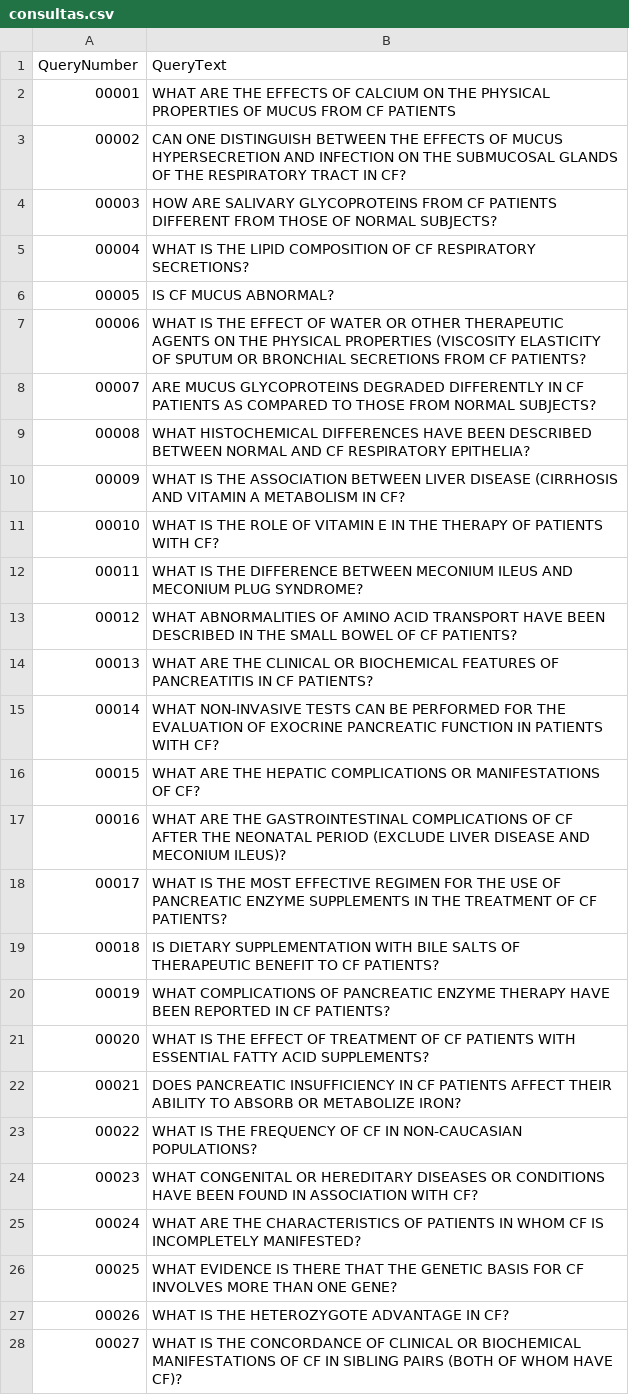
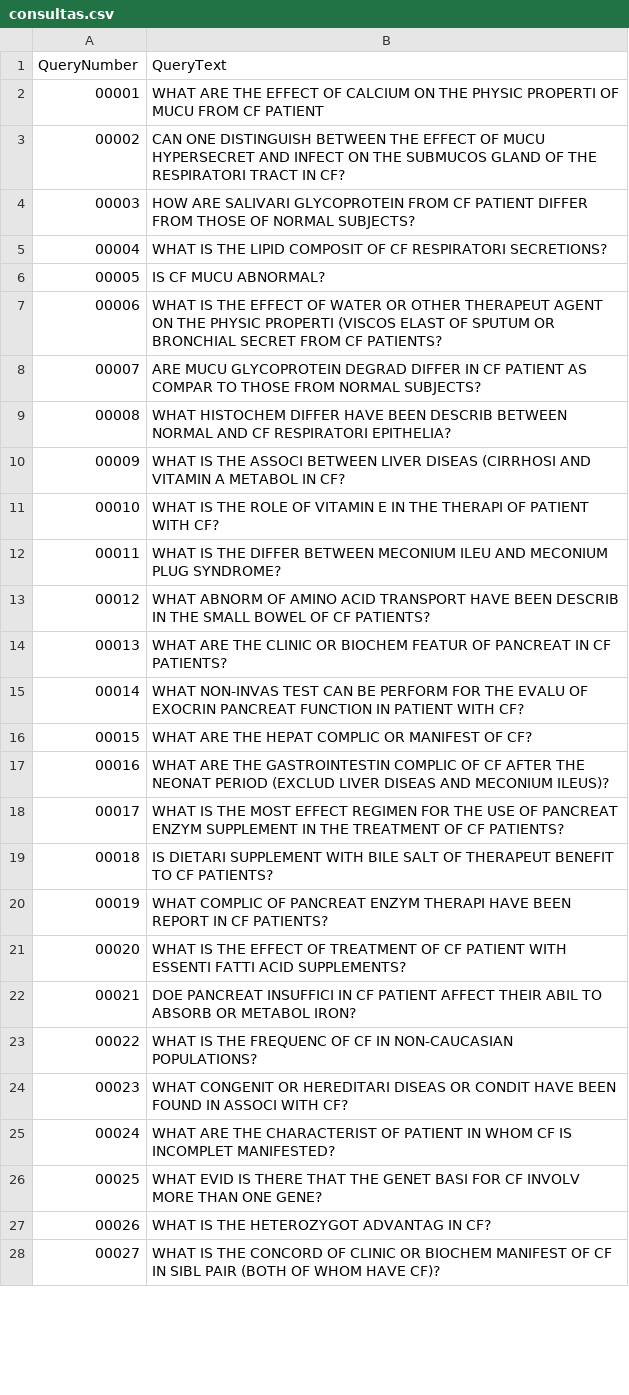
Before and after one commit to pedrokuchpil/COS738-TextSearchAndMining, a CSV file: Trabalho03/results/consultas.csv, drawn as a sheet; only a part is shown; the diff covers the shown part only.

Commit message:
Add stemmer to query processor

```diff
--- a/Trabalho03/results/consultas.csv
+++ b/Trabalho03/results/consultas.csv
@@ -1,28 +1,28 @@
 QueryNumber;QueryText
-00001;WHAT ARE THE EFFECTS OF CALCIUM ON THE PHYSICAL PROPERTIES OF MUCUS FROM CF PATIENTS
-00002;CAN ONE DISTINGUISH BETWEEN THE EFFECTS OF MUCUS HYPERSECRETION AND INFECTION ON THE SUBMUCOSAL GLANDS OF THE RESPIRATORY TRACT IN CF?
-00003;HOW ARE SALIVARY GLYCOPROTEINS FROM CF PATIENTS DIFFERENT FROM THOSE OF NORMAL SUBJECTS?
-00004;WHAT IS THE LIPID COMPOSITION OF CF RESPIRATORY SECRETIONS?
-00005;IS CF MUCUS ABNORMAL?
-00006;WHAT IS THE EFFECT OF WATER OR OTHER THERAPEUTIC AGENTS ON THE PHYSICAL PROPERTIES (VISCOSITY ELASTICITY OF SPUTUM OR BRONCHIAL SECRETIONS FROM CF PATIENTS?
-00007;ARE MUCUS GLYCOPROTEINS DEGRADED DIFFERENTLY IN CF PATIENTS AS COMPARED TO THOSE FROM NORMAL SUBJECTS?
-00008;WHAT HISTOCHEMICAL DIFFERENCES HAVE BEEN DESCRIBED BETWEEN NORMAL AND CF RESPIRATORY EPITHELIA?
-00009;WHAT IS THE ASSOCIATION BETWEEN LIVER DISEASE (CIRRHOSIS AND VITAMIN A METABOLISM IN CF?
-00010;WHAT IS THE ROLE OF VITAMIN E IN THE THERAPY OF PATIENTS WITH CF?
-00011;WHAT IS THE DIFFERENCE BETWEEN MECONIUM ILEUS AND MECONIUM PLUG SYNDROME?
-00012;WHAT ABNORMALITIES OF AMINO ACID TRANSPORT HAVE BEEN DESCRIBED IN THE SMALL BOWEL OF CF PATIENTS?
-00013;WHAT ARE THE CLINICAL OR BIOCHEMICAL FEATURES OF PANCREATITIS IN CF PATIENTS?
-00014;WHAT NON-INVASIVE TESTS CAN BE PERFORMED FOR THE EVALUATION OF EXOCRINE PANCREATIC FUNCTION IN PATIENTS WITH CF?
-00015;WHAT ARE THE HEPATIC COMPLICATIONS OR MANIFESTATIONS OF CF?
-00016;WHAT ARE THE GASTROINTESTINAL COMPLICATIONS OF CF AFTER THE NEONATAL PERIOD (EXCLUDE LIVER DISEASE AND MECONIUM ILEUS)?
-00017;WHAT IS THE MOST EFFECTIVE REGIMEN FOR THE USE OF PANCREATIC ENZYME SUPPLEMENTS IN THE TREATMENT OF CF PATIENTS?
-00018;IS DIETARY SUPPLEMENTATION WITH BILE SALTS OF THERAPEUTIC BENEFIT TO CF PATIENTS?
-00019;WHAT COMPLICATIONS OF PANCREATIC ENZYME THERAPY HAVE BEEN REPORTED IN CF PATIENTS?
-00020;WHAT IS THE EFFECT OF TREATMENT OF CF PATIENTS WITH ESSENTIAL FATTY ACID SUPPLEMENTS?
-00021;DOES PANCREATIC INSUFFICIENCY IN CF PATIENTS AFFECT THEIR ABILITY TO ABSORB OR METABOLIZE IRON?
-00022;WHAT IS THE FREQUENCY OF CF IN NON-CAUCASIAN POPULATIONS?
-00023;WHAT CONGENITAL OR HEREDITARY DISEASES OR CONDITIONS HAVE BEEN FOUND IN ASSOCIATION WITH CF?
-00024;WHAT ARE THE CHARACTERISTICS OF PATIENTS IN WHOM CF IS INCOMPLETELY MANIFESTED?
-00025;WHAT EVIDENCE IS THERE THAT THE GENETIC BASIS FOR CF INVOLVES MORE THAN ONE GENE?
-00026;WHAT IS THE HETEROZYGOTE ADVANTAGE IN CF?
-00027;WHAT IS THE CONCORDANCE OF CLINICAL OR BIOCHEMICAL MANIFESTATIONS OF CF IN SIBLING PAIRS (BOTH OF WHOM HAVE CF)?
+00001;WHAT ARE THE EFFECT OF CALCIUM ON THE PHYSIC PROPERTI OF MUCU FROM CF PATIENT
+00002;CAN ONE DISTINGUISH BETWEEN THE EFFECT OF MUCU HYPERSECRET AND INFECT ON THE SUBMUCOS GLAND OF THE RESPIRATORI TRACT IN CF?
+00003;HOW ARE SALIVARI GLYCOPROTEIN FROM CF PATIENT DIFFER FROM THOSE OF NORMAL SUBJECTS?
+00004;WHAT IS THE LIPID COMPOSIT OF CF RESPIRATORI SECRETIONS?
+00005;IS CF MUCU ABNORMAL?
+00006;WHAT IS THE EFFECT OF WATER OR OTHER THERAPEUT AGENT ON THE PHYSIC PROPERTI (VISCOS ELAST OF SPUTUM OR BRONCHIAL SECRET FROM CF PATIENTS?
+00007;ARE MUCU GLYCOPROTEIN DEGRAD DIFFER IN CF PATIENT AS COMPAR TO THOSE FROM NORMAL SUBJECTS?
+00008;WHAT HISTOCHEM DIFFER HAVE BEEN DESCRIB BETWEEN NORMAL AND CF RESPIRATORI EPITHELIA?
+00009;WHAT IS THE ASSOCI BETWEEN LIVER DISEAS (CIRRHOSI AND VITAMIN A METABOL IN CF?
+00010;WHAT IS THE ROLE OF VITAMIN E IN THE THERAPI OF PATIENT WITH CF?
+00011;WHAT IS THE DIFFER BETWEEN MECONIUM ILEU AND MECONIUM PLUG SYNDROME?
+00012;WHAT ABNORM OF AMINO ACID TRANSPORT HAVE BEEN DESCRIB IN THE SMALL BOWEL OF CF PATIENTS?
+00013;WHAT ARE THE CLINIC OR BIOCHEM FEATUR OF PANCREAT IN CF PATIENTS?
+00014;WHAT NON-INVAS TEST CAN BE PERFORM FOR THE EVALU OF EXOCRIN PANCREAT FUNCTION IN PATIENT WITH CF?
+00015;WHAT ARE THE HEPAT COMPLIC OR MANIFEST OF CF?
+00016;WHAT ARE THE GASTROINTESTIN COMPLIC OF CF AFTER THE NEONAT PERIOD (EXCLUD LIVER DISEAS AND MECONIUM ILEUS)?
+00017;WHAT IS THE MOST EFFECT REGIMEN FOR THE USE OF PANCREAT ENZYM SUPPLEMENT IN THE TREATMENT OF CF PATIENTS?
+00018;IS DIETARI SUPPLEMENT WITH BILE SALT OF THERAPEUT BENEFIT TO CF PATIENTS?
+00019;WHAT COMPLIC OF PANCREAT ENZYM THERAPI HAVE BEEN REPORT IN CF PATIENTS?
+00020;WHAT IS THE EFFECT OF TREATMENT OF CF PATIENT WITH ESSENTI FATTI ACID SUPPLEMENTS?
+00021;DOE PANCREAT INSUFFICI IN CF PATIENT AFFECT THEIR ABIL TO ABSORB OR METABOL IRON?
+00022;WHAT IS THE FREQUENC OF CF IN NON-CAUCASIAN POPULATIONS?
+00023;WHAT CONGENIT OR HEREDITARI DISEAS OR CONDIT HAVE BEEN FOUND IN ASSOCI WITH CF?
+00024;WHAT ARE THE CHARACTERIST OF PATIENT IN WHOM CF IS INCOMPLET MANIFESTED?
+00025;WHAT EVID IS THERE THAT THE GENET BASI FOR CF INVOLV MORE THAN ONE GENE?
+00026;WHAT IS THE HETEROZYGOT ADVANTAG IN CF?
+00027;WHAT IS THE CONCORD OF CLINIC OR BIOCHEM MANIFEST OF CF IN SIBL PAIR (BOTH OF WHOM HAVE CF)?
```
Also changed, not shown: 70 edited cells elsewhere in this file, 2 other files.
